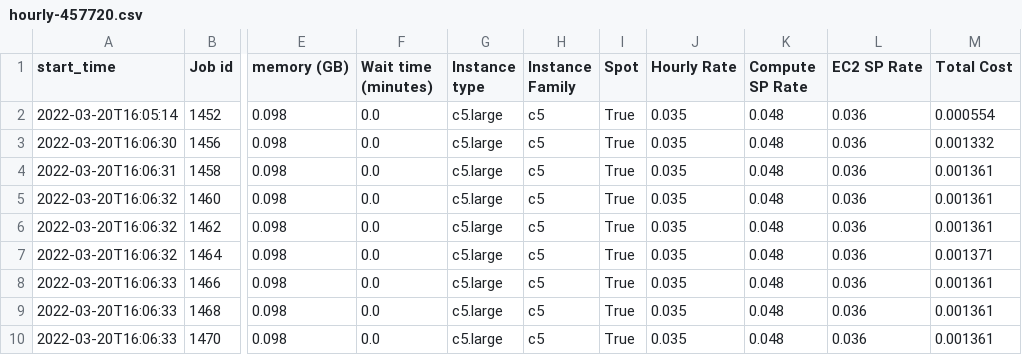
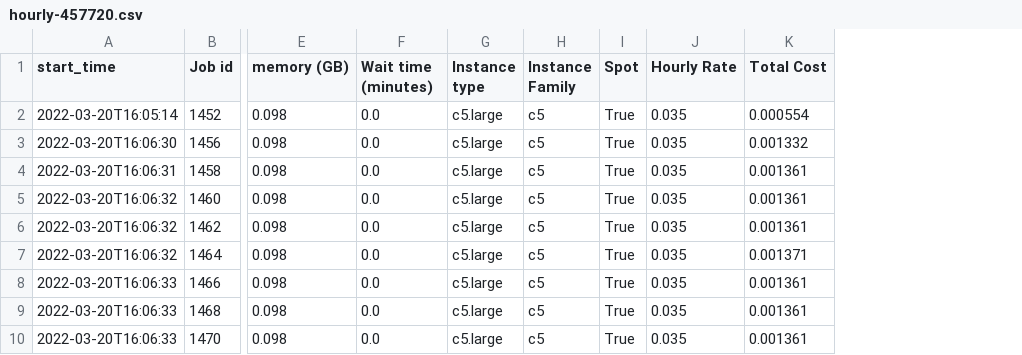
Before and after one commit to aws-samples/hpc-cost-simulator, a CSV file: test_files/JobAnalyzer/accelerator/hourly-457720.csv, drawn as a sheet; only a part is shown, gaps mark what is left out; the diff names each change by its address in the sheet, - before the commit and + after, or states it on an @@ line.

Commit message:
Back out csv file changes
Don't need savings plan rates in the csv files.

```diff
--- a/test_files/JobAnalyzer/accelerator/hourly-457720.csv
+++ b/test_files/JobAnalyzer/accelerator/hourly-457720.csv
-column K (Compute SP Rate), rows 2-10: all 0.048
-column L (EC2 SP Rate), rows 2-10: all 0.036
```
Also changed, not shown: test_files/JobAnalyzer/accelerator/hourly-457718.csv, test_files/JobAnalyzer/slurm/hourly-457001.csv, 18 other files.
